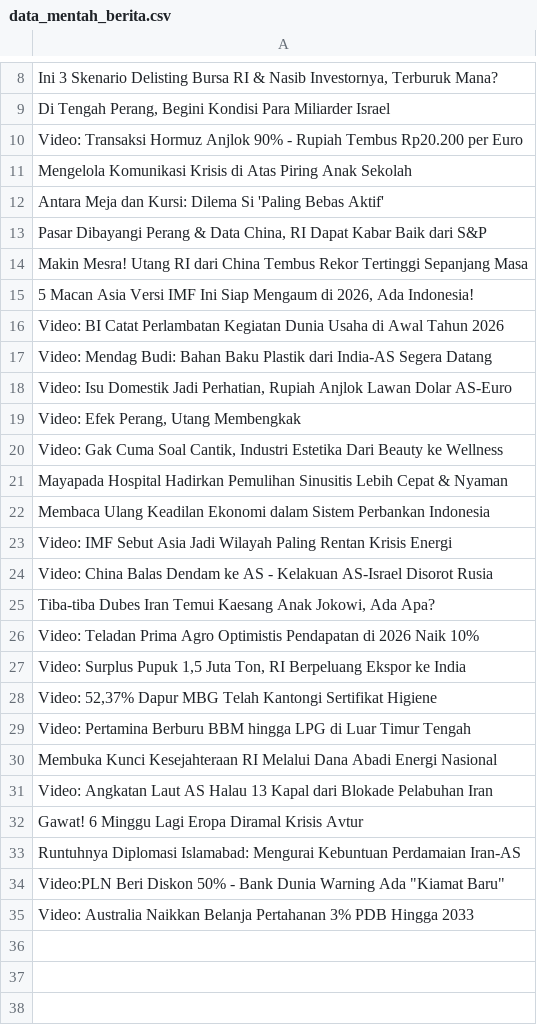
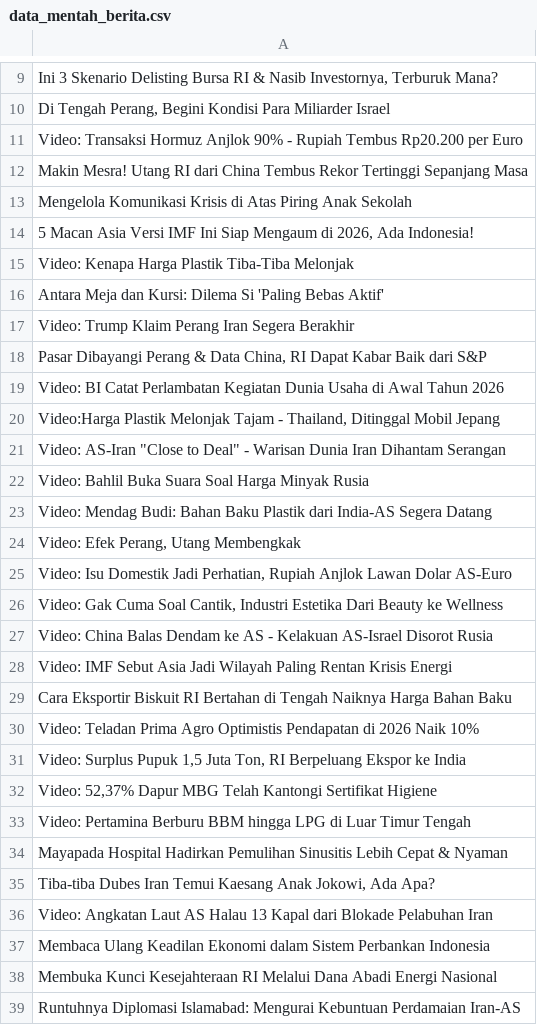
Before and after one commit to arjunsujarwo/arjun-portfolio, a CSV file: data_mentah_berita.csv, drawn as a sheet; only a part is shown, gaps mark what is left out; removed rows and columns are numbered as before the commit, all else as after; the diff covers the shown part only; the diff names each change by its address in the sheet, - before the commit and + after, or states it on an @@ line.

```diff
--- a/data_mentah_berita.csv
+++ b/data_mentah_berita.csv
@@ row 14 moved to row 12: Makin Mesra! Utang RI dari China Tembus … @@
@@ row 15 moved to row 14: 5 Macan Asia Versi IMF Ini Siap Mengaum … @@
+row 15: Video: Kenapa Harga Plastik Tiba-Tiba Melonjak
+row 17: Video: Trump Klaim Perang Iran Segera Berakhir
+row 20: Video:Harga Plastik Melonjak Tajam - Thailand, Ditinggal Mobil Jepang
+row 21: Video: AS-Iran "Close to Deal" - Warisan Dunia Iran Dihantam Serangan
+row 22: Video: Bahlil Buka Suara Soal Harga Minyak Rusia
@@ row 19 moved to row 24: Video: Efek Perang, Utang Membengkak @@
+row 27: Video: China Balas Dendam ke AS - Kelakuan AS-Israel Disorot Rusia
-A29: Video: China Balas Dendam ke AS - Kelakuan AS-Israel Disorot Rusia
+A29: Cara Eksportir Biskuit RI Bertahan di Tengah Naiknya Harga Bahan Baku
@@ row 21 moved to row 34: Mayapada Hospital Hadirkan Pemulihan Sin… @@
@@ row 25 moved to row 35: Tiba-tiba Dubes Iran Temui Kaesang Anak … @@
@@ row 31 moved to row 36: Video: Angkatan Laut AS Halau 13 Kapal d… @@
@@ row 22 moved to row 37: Membaca Ulang Keadilan Ekonomi dalam Sis… @@
-row 32: Gawat! 6 Minggu Lagi Eropa Diramal Krisis Avtur
-row 34: Video:PLN Beri Diskon 50% - Bank Dunia Warning Ada "Kiamat Baru"
-row 35: Video: Australia Naikkan Belanja Pertahanan 3% PDB Hingga 2033
```
Also changed, not shown: 1 added row and 1 edited cell elsewhere in this file, 4 other files.
